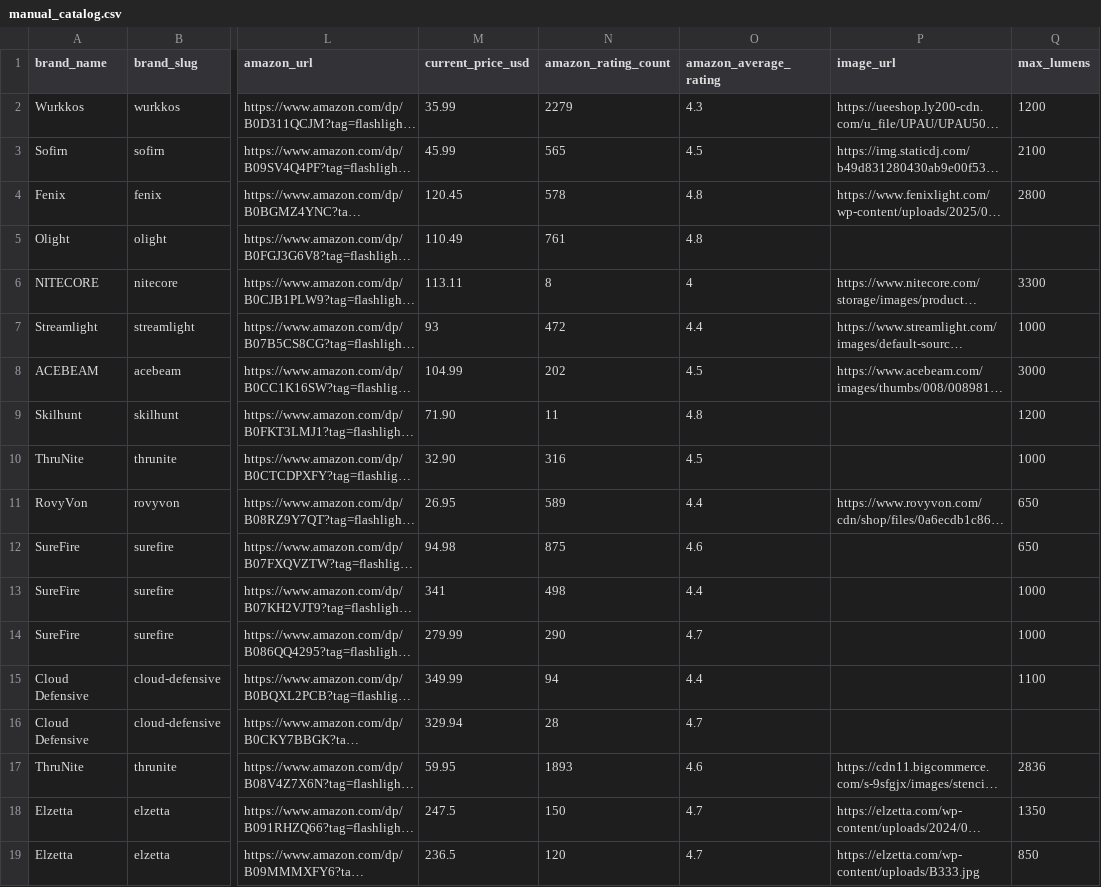
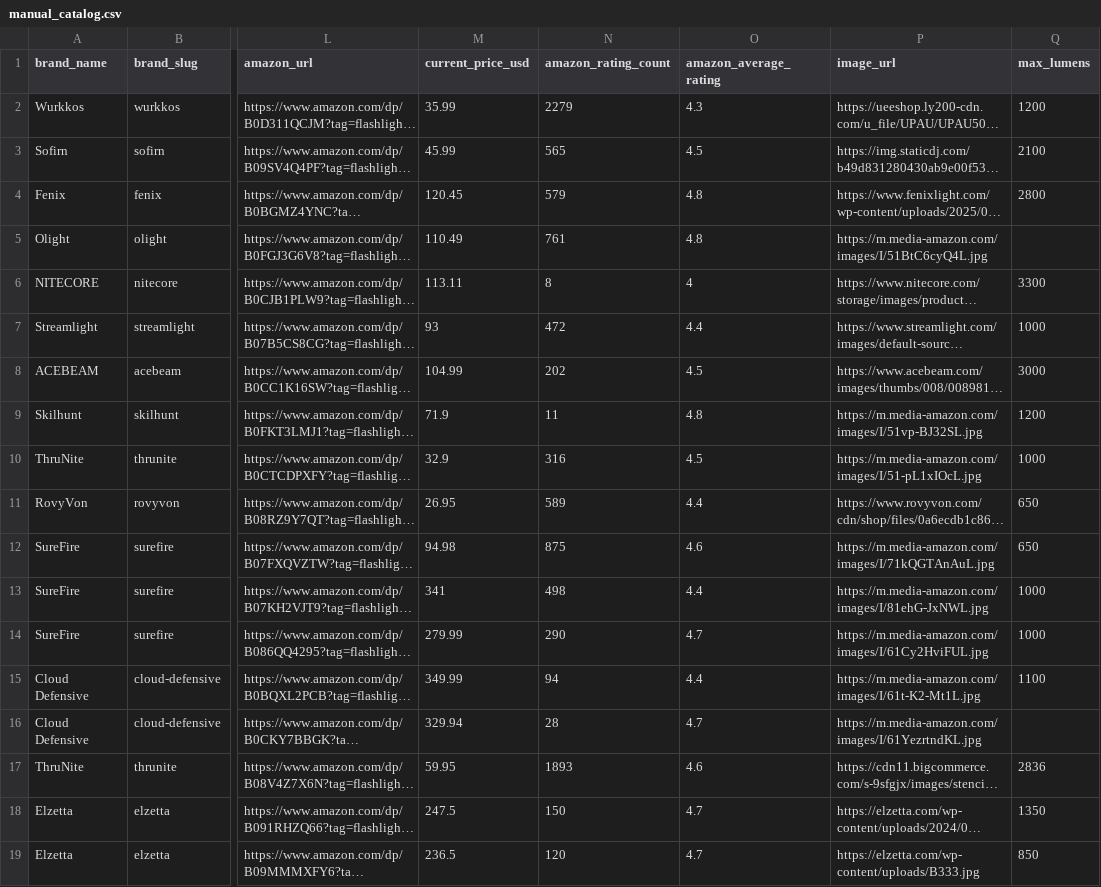
Before and after one commit to zrogers010/flashlight-ratings-go, a CSV file: data/manual_catalog.csv, drawn as a sheet; only a part is shown, gaps mark what is left out; long unchanged cells end in …; the diff covers the shown part only; the diff names each change by its address in the sheet, - before the commit and + after, or states it on an @@ line.

Commit message:
update product images

```diff
--- a/data/manual_catalog.csv
+++ b/data/manual_catalog.csv
-N4 (amazon_rating_count): 578
+N4 (amazon_rating_count): 579
-P5 (image_url): (empty)
+P5 (image_url): https://m.media-amazon.com/images/I/51BtC6cyQ4L.jpg
-M9 (current_price_usd): 71.90
+M9 (current_price_usd): 71.9
-P9 (image_url): (empty)
+P9 (image_url): https://m.media-amazon.com/images/I/51vp-BJ32SL.jpg
-M10 (current_price_usd): 32.90
+M10 (current_price_usd): 32.9
-P10 (image_url): (empty)
+P10 (image_url): https://m.media-amazon.com/images/I/51-pL1xIOcL.jpg
-P12 (image_url): (empty)
+P12 (image_url): https://m.media-amazon.com/images/I/71kQGTAnAuL.jpg
-P13 (image_url): (empty)
+P13 (image_url): https://m.media-amazon.com/images/I/81ehG-JxNWL.jpg
-P14 (image_url): (empty)
+P14 (image_url): https://m.media-amazon.com/images/I/61Cy2HviFUL.jpg
-P15 (image_url): (empty)
+P15 (image_url): https://m.media-amazon.com/images/I/61t-K2-Mt1L.jpg
-P16 (image_url): (empty)
+P16 (image_url): https://m.media-amazon.com/images/I/61YezrtndKL.jpg
```
Also changed, not shown: 45 edited cells elsewhere in this file, 1 other file.
